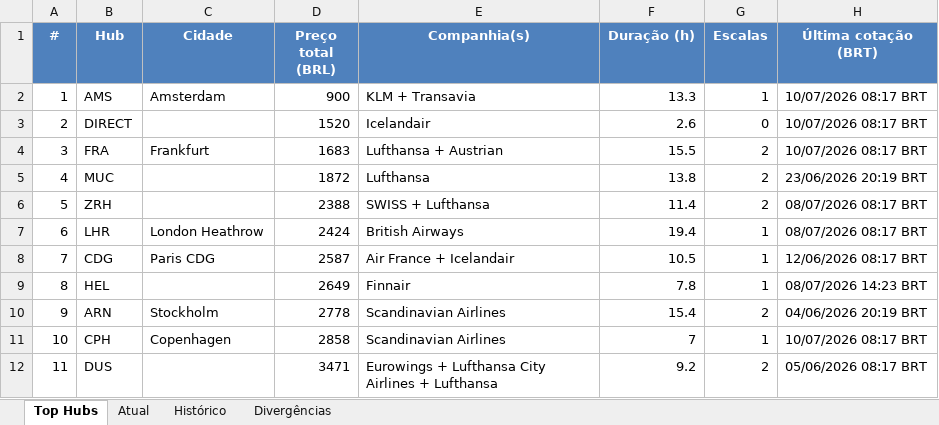
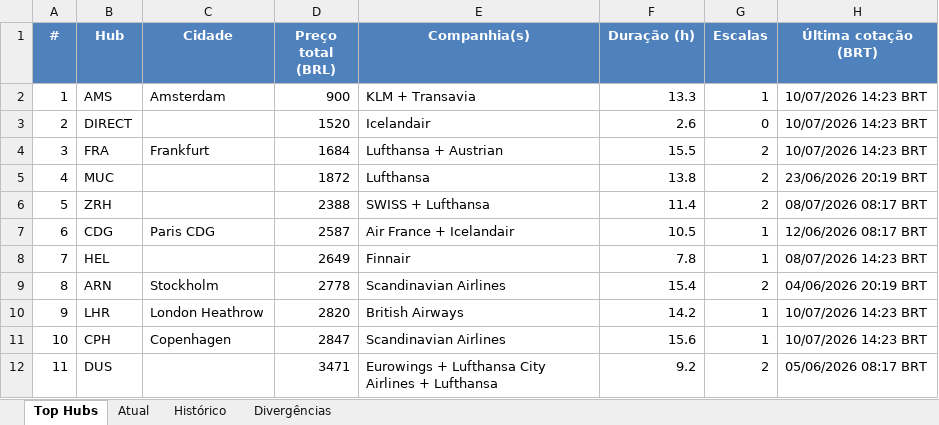
Before and after one commit to VoxJurTech/flight-monitor-dub-kef, an Excel workbook: docs/flights.xlsx, sheet Top Hubs, drawn as a sheet; values as stored, in another font and other column widths than the file's, no borders; conditional formats not drawn; removed rows and columns are numbered as before the commit, all else as after; the diff names each change by its address in the sheet, - before the commit and + after, or states it on an @@ line.

```diff
--- a/docs/flights.xlsx (sheet Top Hubs)
+++ b/docs/flights.xlsx (sheet Top Hubs)
-H2:H4 (Última cotação (BRT)): 10/07/2026 08:17 BRT
+H2:H4 (Última cotação (BRT)): 10/07/2026 14:23 BRT
-D4 (Preço total (BRL)): 1683
+D4 (Preço total (BRL)): 1684
-row 7: 6 | LHR | London Heathrow | 2424 | British Airways | 19.4 | 1 | 08/07/2026 08:17 BRT
-A7 (#): 7
+A7 (#): 6
-A8 (#): 8
+A8 (#): 7
-A9 (#): 9
+A9 (#): 8
+row 10: 9 | LHR | London Heathrow | 2820 | British Airways | 14.2 | 1 | 10/07/2026 14:23 BRT
-D11 (Preço total (BRL)): 2858
+D11 (Preço total (BRL)): 2847
-F11 (Duração (h)): 7
+F11 (Duração (h)): 15.6
-H11 (Última cotação (BRT)): 10/07/2026 08:17 BRT
+H11 (Última cotação (BRT)): 10/07/2026 14:23 BRT
```
Also changed, not shown: sheet Atual, sheet Histórico, 2 other files.
